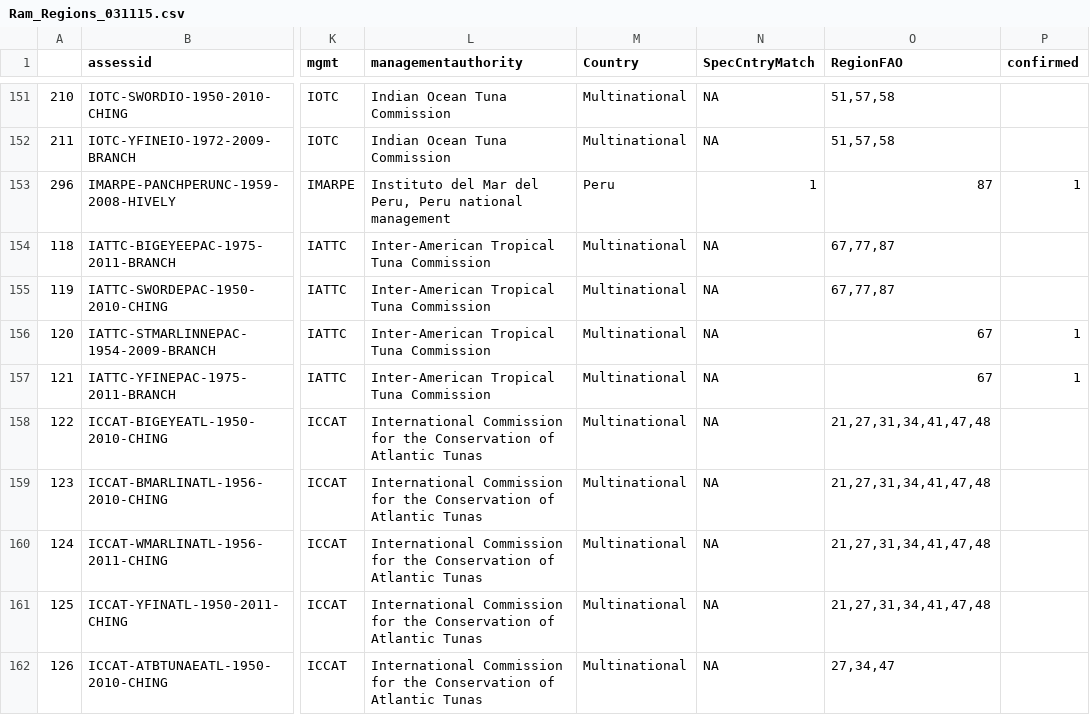
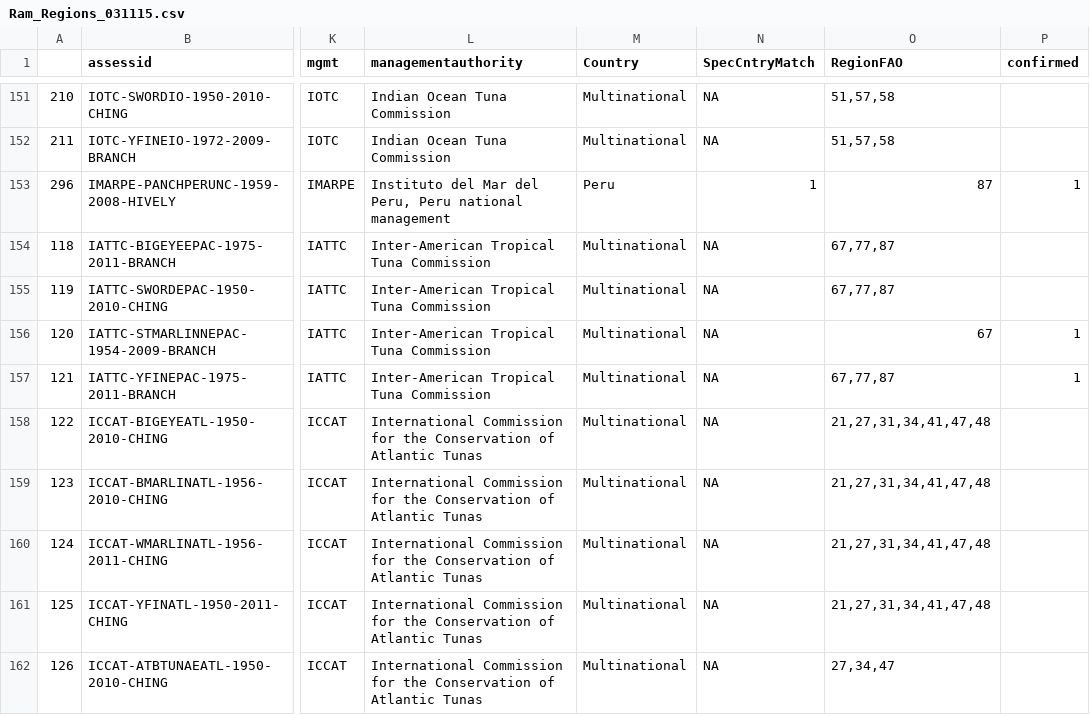
Before and after one commit to DanOvando/Global-Fishery-Potential, a CSV file: Data/Ram_Regions_031115.csv, drawn as a sheet; only a part is shown, gaps mark what is left out; the diff names each change by its address in the sheet, - before the commit and + after, or states it on an @@ line.

Commit message:
fixed mislabeling of Eastern Pacific Yellowfin Tuna FAO region

```diff
--- a/Data/Ram_Regions_031115.csv
+++ b/Data/Ram_Regions_031115.csv
-O157 (RegionFAO): 67
+O157 (RegionFAO): 67,77,87
```
